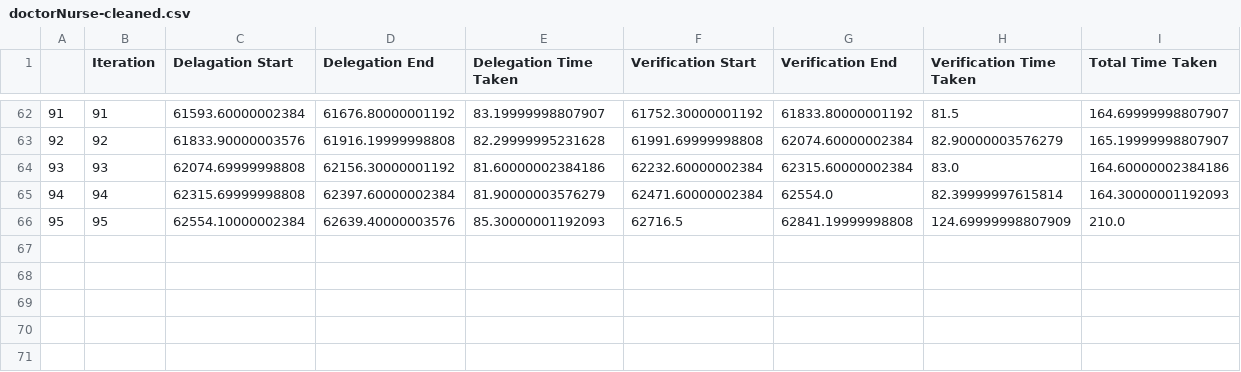
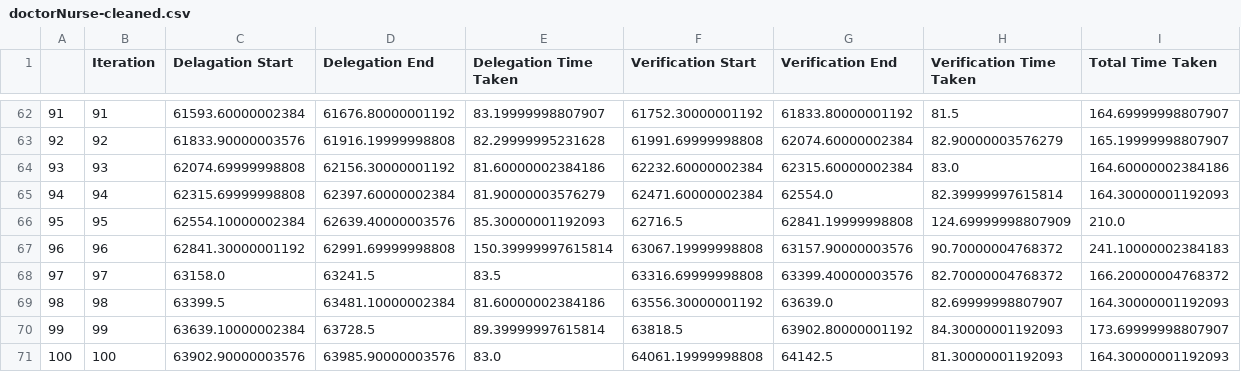
Before and after one commit to sineththamuditha/dynamic-access-control-delegation-vc, a CSV file: data-processing/cleaned-data/doctorNurse-cleaned.csv, drawn as a sheet; only a part is shown, gaps mark what is left out.

```diff
--- a/data-processing/cleaned-data/doctorNurse-cleaned.csv
+++ b/data-processing/cleaned-data/doctorNurse-cleaned.csv
@@ -66 +66,6 @@
 95,95,62554.10000002384,62639.40000003576,85.30000001192093,62716.5,62841.19999998808,124.69999998807909,210.0
+96,96,62841.30000001192,62991.69999998808,150.39999997615814,63067.19999998808,63157.90000003576,90.70000004768372,241.10000002384183
+97,97,63158.0,63241.5,83.5,63316.69999998808,63399.40000003576,82.70000004768372,166.20000004768372
+98,98,63399.5,63481.10000002384,81.60000002384186,63556.30000001192,63639.0,82.69999998807907,164.30000001192093
+99,99,63639.10000002384,63728.5,89.39999997615814,63818.5,63902.80000001192,84.30000001192093,173.69999998807907
+100,100,63902.90000003576,63985.90000003576,83.0,64061.19999998808,64142.5,81.30000001192093,164.30000001192093
```
Also changed, not shown: data-processing/cleaned-data/doctorNurseProtocol-cleaned.csv, data-processing/cleaned-data/employeeProtocol-cleaned.csv, 13 other files.
